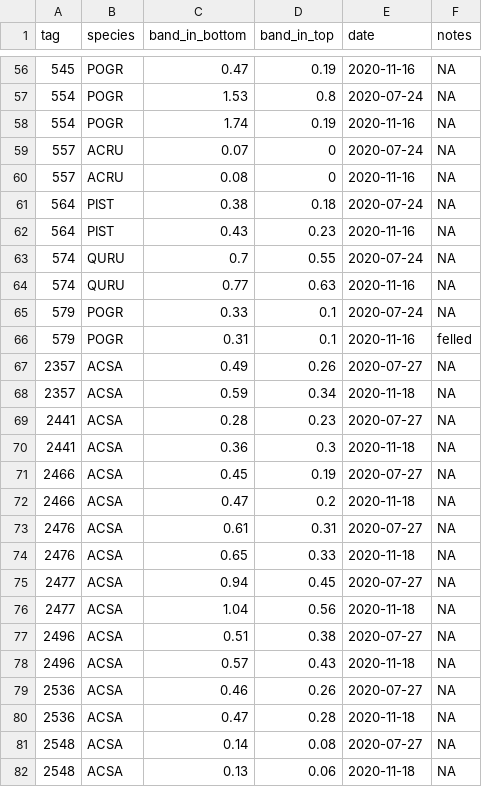
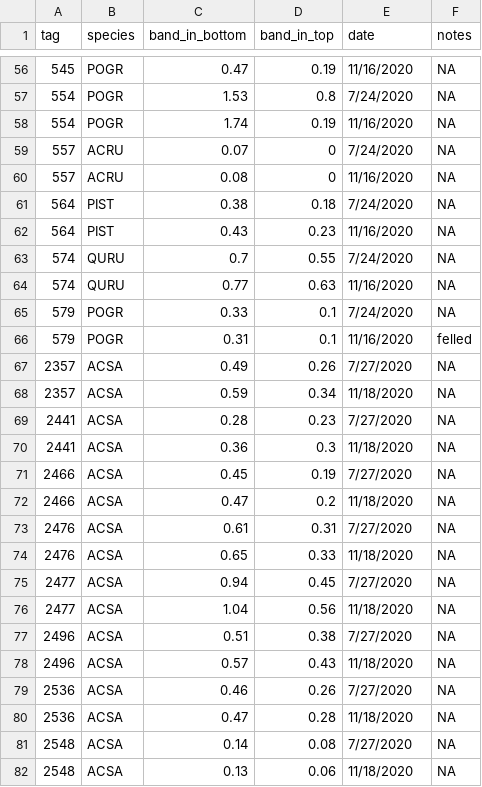
Before and after one commit to FoRTExperiment/fortedata, a CSV file: inst/extdata/fd_double_dendroband_2020.csv, drawn as a sheet; only a part is shown, gaps mark what is left out; the diff covers the shown part only.

```diff
--- a/inst/extdata/fd_double_dendroband_2020.csv
+++ b/inst/extdata/fd_double_dendroband_2020.csv
@@ -56,27 +56,27 @@ tag,species,band_in_bottom,band_in_top,date,notes
-545,POGR,0.47,0.19,2020-11-16,NA
-554,POGR,1.53,0.8,2020-07-24,NA
-554,POGR,1.74,0.19,2020-11-16,NA
-557,ACRU,0.07,0,2020-07-24,NA
-557,ACRU,0.08,0,2020-11-16,NA
-564,PIST,0.38,0.18,2020-07-24,NA
-564,PIST,0.43,0.23,2020-11-16,NA
-574,QURU,0.7,0.55,2020-07-24,NA
-574,QURU,0.77,0.63,2020-11-16,NA
-579,POGR,0.33,0.1,2020-07-24,NA
-579,POGR,0.31,0.1,2020-11-16,felled
-2357,ACSA,0.49,0.26,2020-07-27,NA
-2357,ACSA,0.59,0.34,2020-11-18,NA
-2441,ACSA,0.28,0.23,2020-07-27,NA
-2441,ACSA,0.36,0.3,2020-11-18,NA
-2466,ACSA,0.45,0.19,2020-07-27,NA
-2466,ACSA,0.47,0.2,2020-11-18,NA
-2476,ACSA,0.61,0.31,2020-07-27,NA
-2476,ACSA,0.65,0.33,2020-11-18,NA
-2477,ACSA,0.94,0.45,2020-07-27,NA
-2477,ACSA,1.04,0.56,2020-11-18,NA
-2496,ACSA,0.51,0.38,2020-07-27,NA
-2496,ACSA,0.57,0.43,2020-11-18,NA
-2536,ACSA,0.46,0.26,2020-07-27,NA
-2536,ACSA,0.47,0.28,2020-11-18,NA
-2548,ACSA,0.14,0.08,2020-07-27,NA
-2548,ACSA,0.13,0.06,2020-11-18,NA
+545,POGR,0.47,0.19,11/16/2020,NA
+554,POGR,1.53,0.8,7/24/2020,NA
+554,POGR,1.74,0.19,11/16/2020,NA
+557,ACRU,0.07,0,7/24/2020,NA
+557,ACRU,0.08,0,11/16/2020,NA
+564,PIST,0.38,0.18,7/24/2020,NA
+564,PIST,0.43,0.23,11/16/2020,NA
+574,QURU,0.7,0.55,7/24/2020,NA
+574,QURU,0.77,0.63,11/16/2020,NA
+579,POGR,0.33,0.1,7/24/2020,NA
+579,POGR,0.31,0.1,11/16/2020,felled
+2357,ACSA,0.49,0.26,7/27/2020,NA
+2357,ACSA,0.59,0.34,11/18/2020,NA
+2441,ACSA,0.28,0.23,7/27/2020,NA
+2441,ACSA,0.36,0.3,11/18/2020,NA
+2466,ACSA,0.45,0.19,7/27/2020,NA
+2466,ACSA,0.47,0.2,11/18/2020,NA
+2476,ACSA,0.61,0.31,7/27/2020,NA
+2476,ACSA,0.65,0.33,11/18/2020,NA
+2477,ACSA,0.94,0.45,7/27/2020,NA
+2477,ACSA,1.04,0.56,11/18/2020,NA
+2496,ACSA,0.51,0.38,7/27/2020,NA
+2496,ACSA,0.57,0.43,11/18/2020,NA
+2536,ACSA,0.46,0.26,7/27/2020,NA
+2536,ACSA,0.47,0.28,11/18/2020,NA
+2548,ACSA,0.14,0.08,7/27/2020,NA
+2548,ACSA,0.13,0.06,11/18/2020,NA
```
Also changed, not shown: 56 edited cells elsewhere in this file, inst/extdata/fd_double_dendroband_2019.csv, 1 other file.
